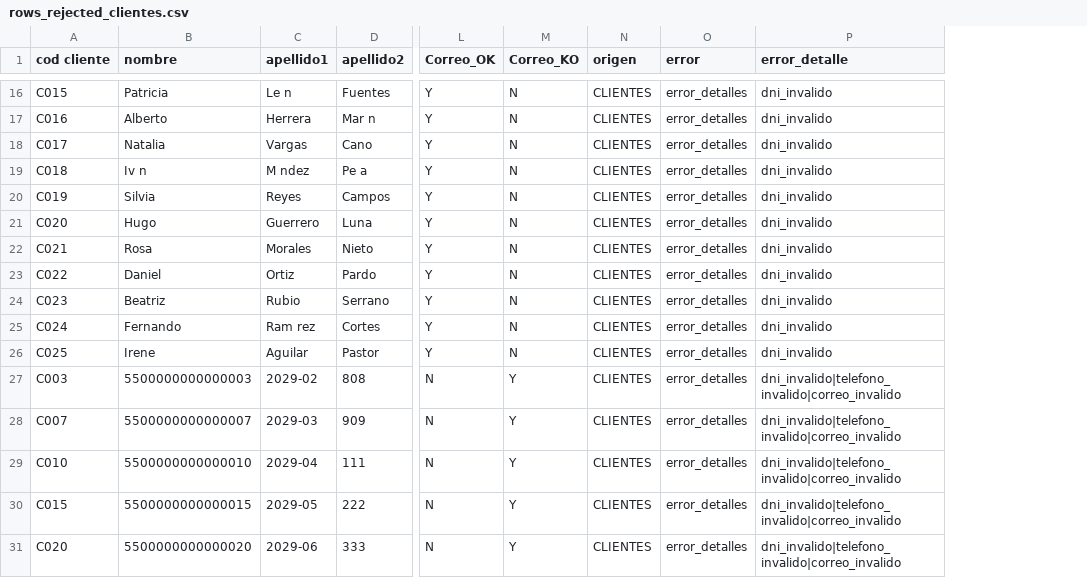
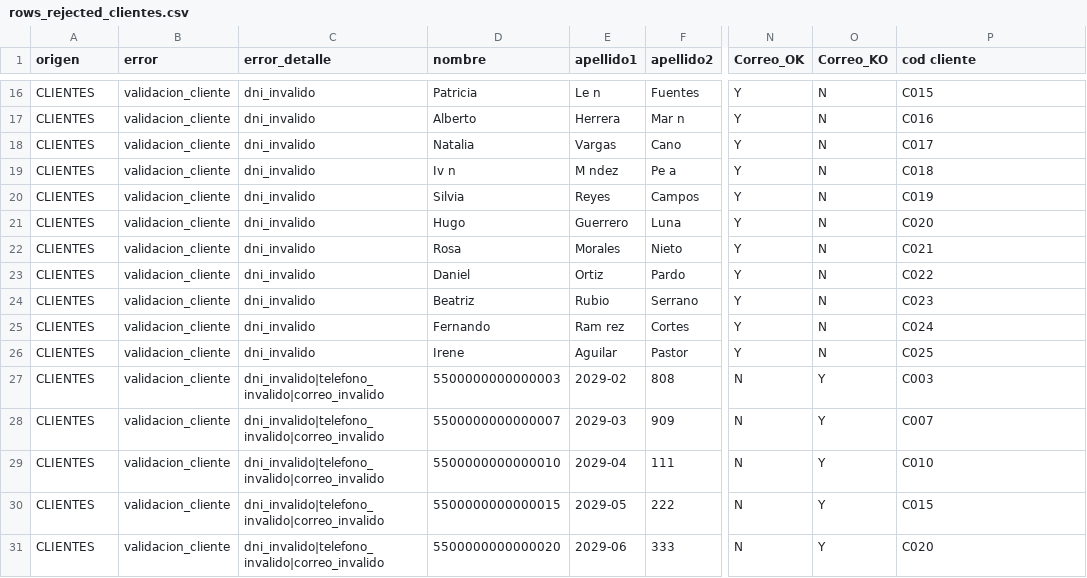
Before and after one commit to dsoto0/etl-proyecto, a CSV file: errors/rows_rejected_clientes.csv, drawn as a sheet; only a part is shown, gaps mark what is left out; removed rows and columns are numbered as before the commit, all else as after; the diff covers the shown part only; the diff names each change by its address in the sheet, - before the commit and + after, or states it on an @@ line.

```diff
--- a/errors/rows_rejected_clientes.csv
+++ b/errors/rows_rejected_clientes.csv
+column B (error), rows 16-31: all validacion_cliente
+column C (error_detalle), rows 16-31: dni_invalido | dni_invalido | dni_invalido | dni_invalido | dni_invalido | dni_invalido | dni_invalido | dni_invalido | dni_invalido | dni_invalido | dni_invalido | dni_invalido|telefono_invalido|correo_invalido | dni_invalido|telefono_invalido|correo_invalido | dni_invalido|telefono_invalido|correo_invalido | dni_invalido|telefono_invalido|correo_invalido | dni_invalido|telefono_invalido|correo_invalido
-column N (origen), rows 16-31: all CLIENTES
-column O (error), rows 16-31: all error_detalles
-A1: cod cliente
+A1: origen
-P1: error_detalle
+P1: cod cliente
-A16 (origen): C015
+A16 (origen): CLIENTES
-P16 (cod cliente): dni_invalido
+P16 (cod cliente): C015
-A17 (origen): C016
+A17 (origen): CLIENTES
-P17 (cod cliente): dni_invalido
+P17 (cod cliente): C016
-A18 (origen): C017
+A18 (origen): CLIENTES
-P18 (cod cliente): dni_invalido
+P18 (cod cliente): C017
-A19 (origen): C018
+A19 (origen): CLIENTES
-P19 (cod cliente): dni_invalido
+P19 (cod cliente): C018
-A20 (origen): C019
+A20 (origen): CLIENTES
-P20 (cod cliente): dni_invalido
+P20 (cod cliente): C019
-A21 (origen): C020
+A21 (origen): CLIENTES
-P21 (cod cliente): dni_invalido
+P21 (cod cliente): C020
-A22 (origen): C021
+A22 (origen): CLIENTES
-P22 (cod cliente): dni_invalido
+P22 (cod cliente): C021
-A23 (origen): C022
+A23 (origen): CLIENTES
-P23 (cod cliente): dni_invalido
+P23 (cod cliente): C022
-A24 (origen): C023
+A24 (origen): CLIENTES
-P24 (cod cliente): dni_invalido
+P24 (cod cliente): C023
-A25 (origen): C024
+A25 (origen): CLIENTES
-P25 (cod cliente): dni_invalido
+P25 (cod cliente): C024
-A26 (origen): C025
+A26 (origen): CLIENTES
-P26 (cod cliente): dni_invalido
+P26 (cod cliente): C025
-A27 (origen): C003
+A27 (origen): CLIENTES
-P27 (cod cliente): dni_invalido|telefono_invalido|correo_invalido
+P27 (cod cliente): C003
-A28 (origen): C007
+A28 (origen): CLIENTES
-P28 (cod cliente): dni_invalido|telefono_invalido|correo_invalido
+P28 (cod cliente): C007
-A29 (origen): C010
+A29 (origen): CLIENTES
-P29 (cod cliente): dni_invalido|telefono_invalido|correo_invalido
+P29 (cod cliente): C010
-A30 (origen): C015
+A30 (origen): CLIENTES
-P30 (cod cliente): dni_invalido|telefono_invalido|correo_invalido
+P30 (cod cliente): C015
-A31 (origen): C020
+A31 (origen): CLIENTES
-P31 (cod cliente): dni_invalido|telefono_invalido|correo_invalido
+P31 (cod cliente): C020
```
Also changed, not shown: 28 edited cells elsewhere in this file, data/raw/Tarjetas-2025-11-10.csv, 12 other files.
